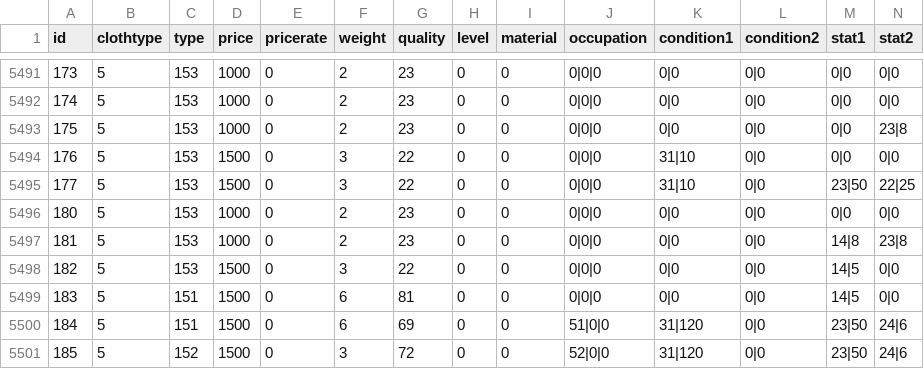
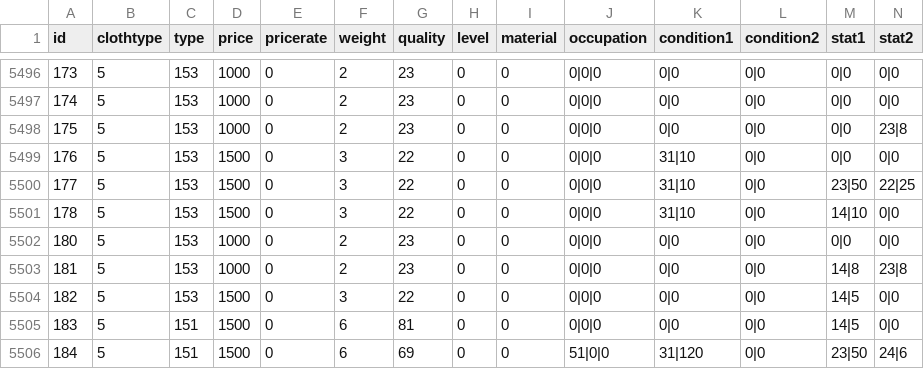
Before and after one commit to DrakiaXYZ/osrose, a CSV file: Binary/data/equip_data.csv, drawn as a sheet; only a part is shown, gaps mark what is left out; the shorter side is filled out with more unchanged rows; rows hold the shown columns only; the diff covers the shown part only; the diff names each change by its address in the sheet, - before the commit and + after, or states it on an @@ line.

```diff
--- a/Binary/data/equip_data.csv
+++ b/Binary/data/equip_data.csv
+row 5501: 178 | 5 | 153 | 1500 | 0 | 3 | 22 | 0 | 0 | 0|0|0 | 31|10 | 0|0 | 14|10 | 0|0
```
Also changed, not shown: 5 added rows elsewhere in this file, Binary/data/useitem_data.csv, 4 other files.
